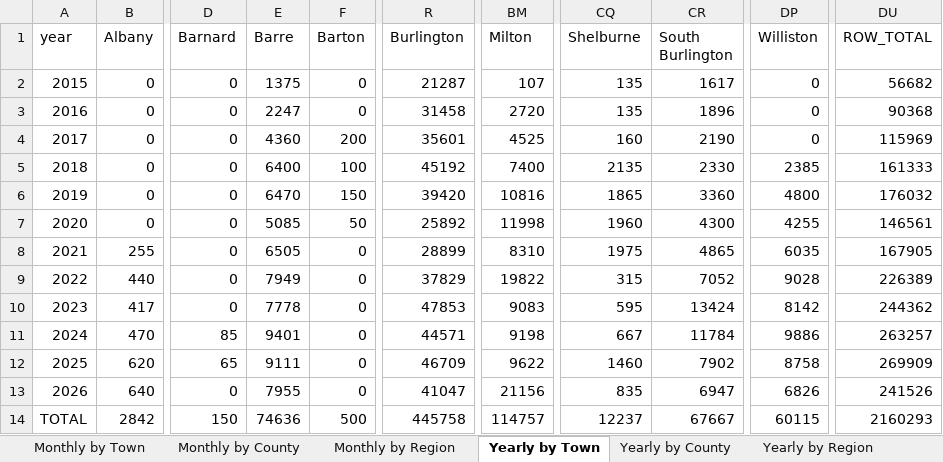
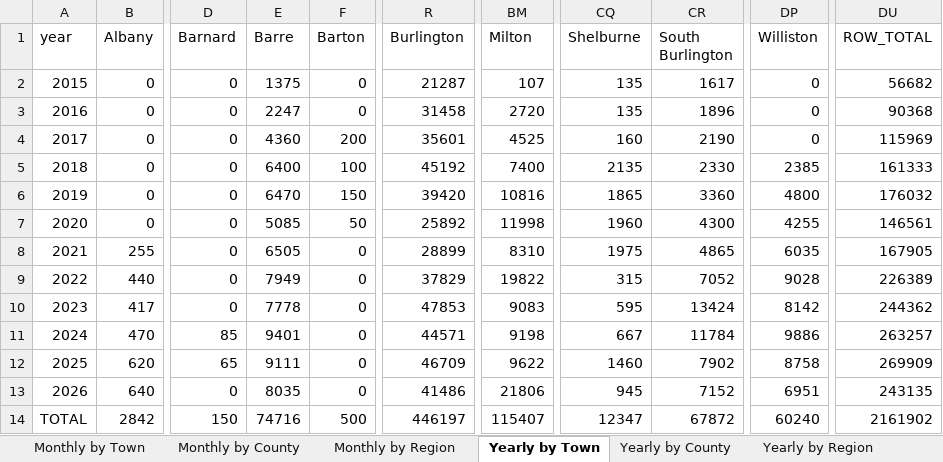
Before and after one commit to burnssargent-eng/blackbear_dashboard, an Excel workbook: oil_collection_report.xlsx, sheet Yearly by Town, drawn as a sheet; only a part is shown, gaps mark what is left out; values as stored, in another font and other column widths than the file's, no borders; the diff names each change by its address in the sheet, - before the commit and + after, or states it on an @@ line.

```diff
--- a/oil_collection_report.xlsx (sheet Yearly by Town)
+++ b/oil_collection_report.xlsx (sheet Yearly by Town)
-E13 (Barre): 7955
+E13 (Barre): 8035
-R13 (Burlington): 41047
+R13 (Burlington): 41486
-BM13 (Milton): 21156
+BM13 (Milton): 21806
-CQ13 (Shelburne): 835
+CQ13 (Shelburne): 945
-CR13 (South Burlington): 6947
+CR13 (South Burlington): 7152
-DP13 (Williston): 6826
+DP13 (Williston): 6951
-DU13 (ROW_TOTAL): 241526
+DU13 (ROW_TOTAL): 243135
-E14 (Barre): 74636
+E14 (Barre): 74716
-R14 (Burlington): 445758
+R14 (Burlington): 446197
-BM14 (Milton): 114757
+BM14 (Milton): 115407
-CQ14 (Shelburne): 12237
+CQ14 (Shelburne): 12347
-CR14 (South Burlington): 67667
+CR14 (South Burlington): 67872
-DP14 (Williston): 60115
+DP14 (Williston): 60240
-DU14 (ROW_TOTAL): 2160293
+DU14 (ROW_TOTAL): 2161902
```
Also changed, not shown: sheet Monthly by Town, sheet 2026, sheet Yearly by Region, sheet Monthly by Region, sheet Yearly by County, sheet Perrigo, 5 more sheets, 10 other files.
